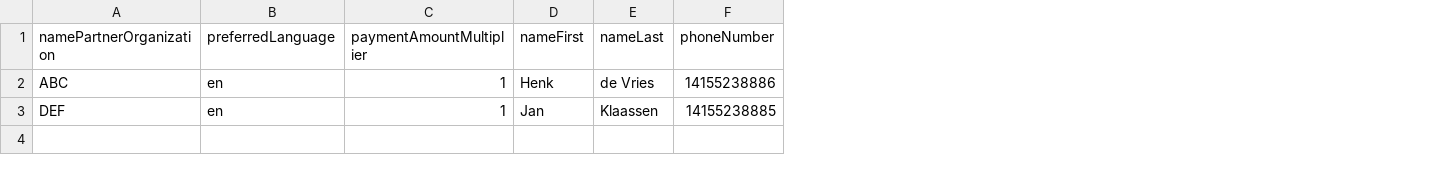
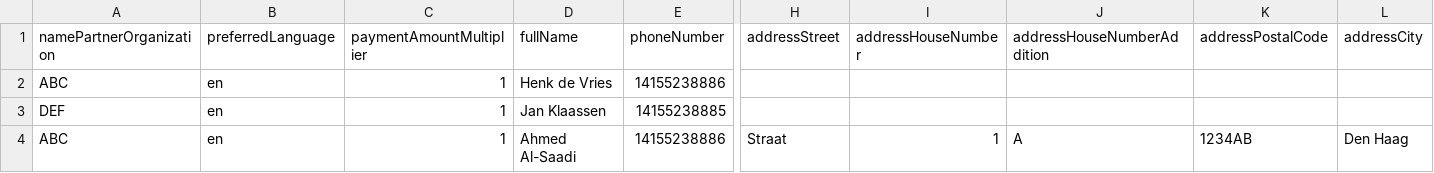
Before and after one commit to global-121/121-platform, a CSV file: features/test-registration-data/test-registrations-PV.csv, drawn as a sheet; only a part is shown, gaps mark what is left out; removed rows and columns are numbered as before the commit, all else as after; rows hold the shown columns only; the diff names each change by its address in the sheet, - before the commit and + after, or states it on an @@ line.

Commit message:
AB#26704 Extend test data visa in pv

```diff
--- a/features/test-registration-data/test-registrations-PV.csv
+++ b/features/test-registration-data/test-registrations-PV.csv
-column D (nameFirst), rows 2-3: Henk | Jan
-column E (nameLast), rows 2-3: de Vries | Klaassen
+column D (fullName), rows 2-3: Henk de Vries | Jan Klaassen
+column H (addressStreet), empty
+column I (addressHouseNumber), empty
+column J (addressHouseNumberAddition), empty
+column K (addressPostalCode), empty
+column L (addressCity), empty
+row 4: ABC | en | 1 | Ahmed Al-Saadi | 14155238886 | Straat | 1 | A | 1234AB | Den Haag
```
